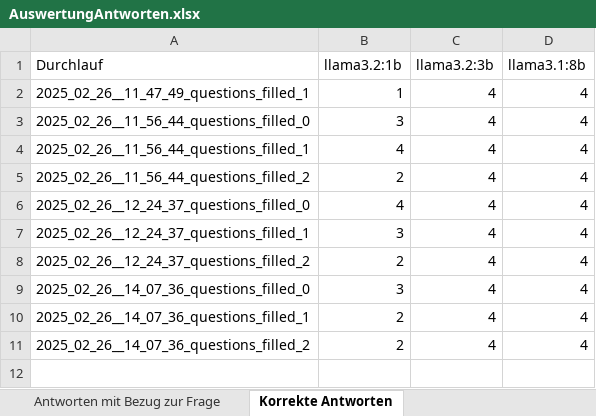
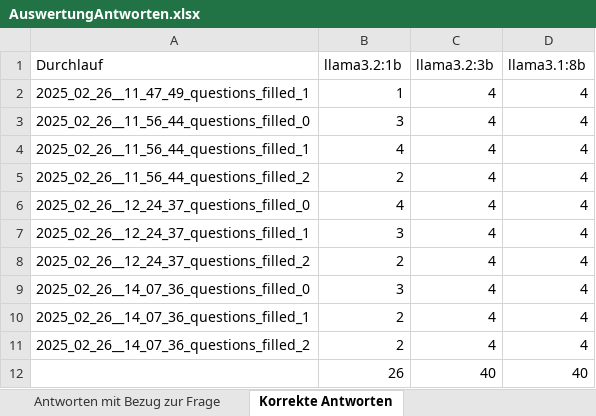
Before and after one commit to LaufenderTRHD/llama_rag, an Excel workbook: results/AuswertungAntworten.xlsx, sheet Korrekte Antworten, drawn as a sheet; values as stored, in another font and other column widths than the file's, no borders; the diff names each change by its address in the sheet, - before the commit and + after, or states it on an @@ line.

```diff
--- a/results/AuswertungAntworten.xlsx (sheet Korrekte Antworten)
+++ b/results/AuswertungAntworten.xlsx (sheet Korrekte Antworten)
+row 12:  | 26 | 40 | 40
```
Also changed, not shown: sheet Antworten mit Bezug zur Frage, sheet Gegebene Antworten, sheet Verweigerte Antworten, sheet Auswertung.
